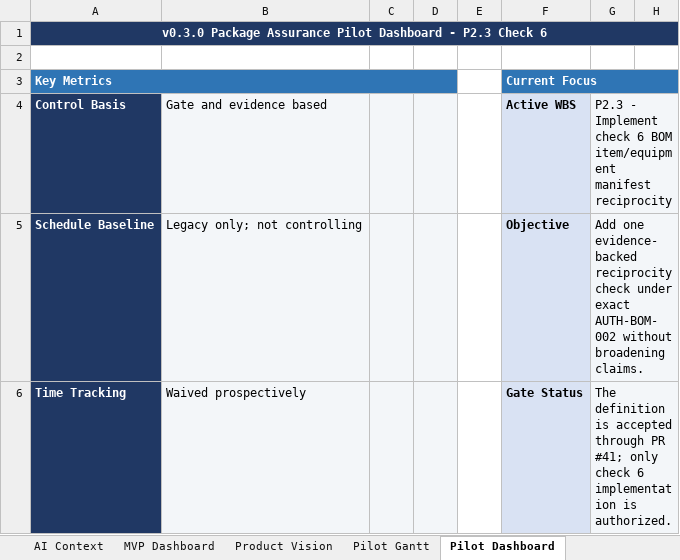
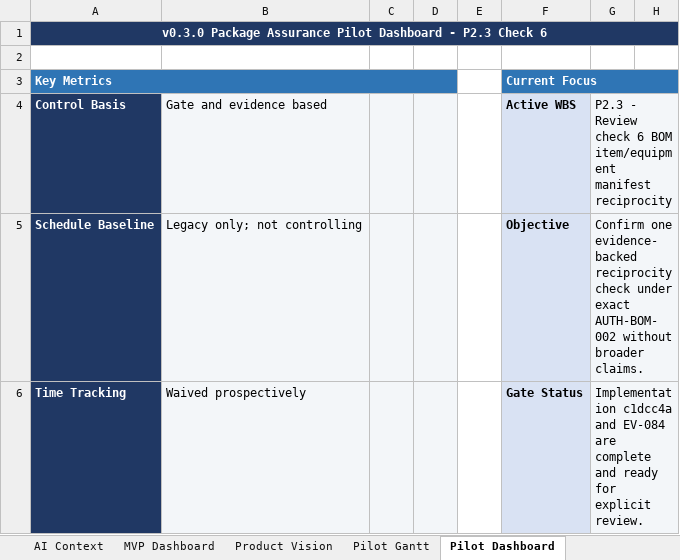
Before and after one commit to Jason-Jensen/mechanical-technical-document-evaluation-harness, an Excel workbook: gantt.xlsx, sheet Pilot Dashboard, drawn as a sheet; only a part is shown; values as stored, in another font and other column widths than the file's, no borders; conditional formats not drawn; the diff covers the shown part only; the diff names each change by its address in the sheet, - before the commit and + after, or states it on an @@ line.

Commit message:
Record P2.3 check 6 review evidence

```diff
--- a/gantt.xlsx (sheet Pilot Dashboard)
+++ b/gantt.xlsx (sheet Pilot Dashboard)
-G4: P2.3 - Implement check 6…
+G4: P2.3 - Review check 6…
-G5: Add one evidence-backed reciprocity check under exact AUTH-BOM-002 without broadening claims.
+G5: Confirm one evidence-backed reciprocity check under exact AUTH-BOM-002 without broader claims.
-G6: The definition is accepted through PR #41; only check 6 implementation is authorized.
+G6: Implementation c1dcc4a and EV-084 are complete and ready for explicit review.
```
Also changed, not shown: 7 edited cells elsewhere in this sheet, sheet Evidence Register, sheet Decision Register, sheet Pilot Gantt, sheet AI Context, sheet Start Here, charts or pictures, 5 other files.
